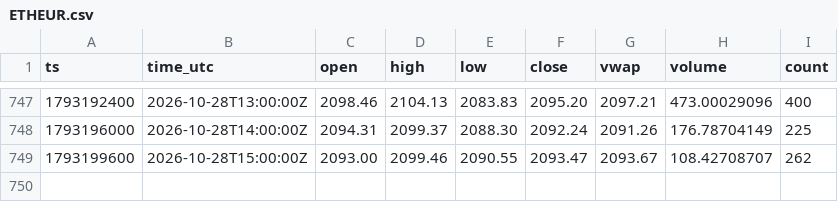
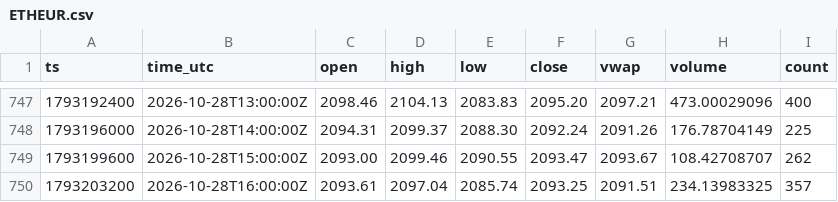
Before and after one commit to dabisattila-design/Medusa-data, a CSV file: data/ohlc/60/ETHEUR.csv, drawn as a sheet; only a part is shown, gaps mark what is left out.

```diff
--- a/data/ohlc/60/ETHEUR.csv
+++ b/data/ohlc/60/ETHEUR.csv
@@ -749 +749,2 @@ ts,time_utc,open,high,low,close,vwap,volume,count
 1793199600,2026-10-28T15:00:00Z,2093.00,2099.46,2090.55,2093.47,2093.67,108.42708707,262
+1793203200,2026-10-28T16:00:00Z,2093.61,2097.04,2085.74,2093.25,2091.51,234.13983325,357
```
Also changed, not shown: data/depth/2026-10.csv, data/ohlc/60/SOLEUR.csv, 3 other files.
